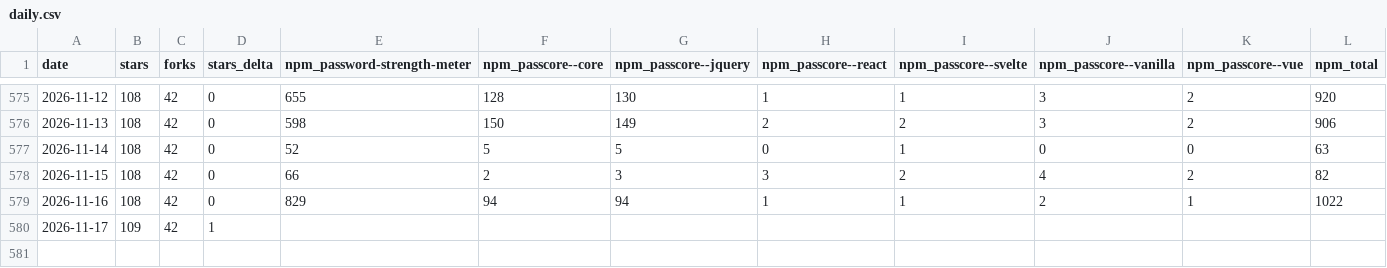
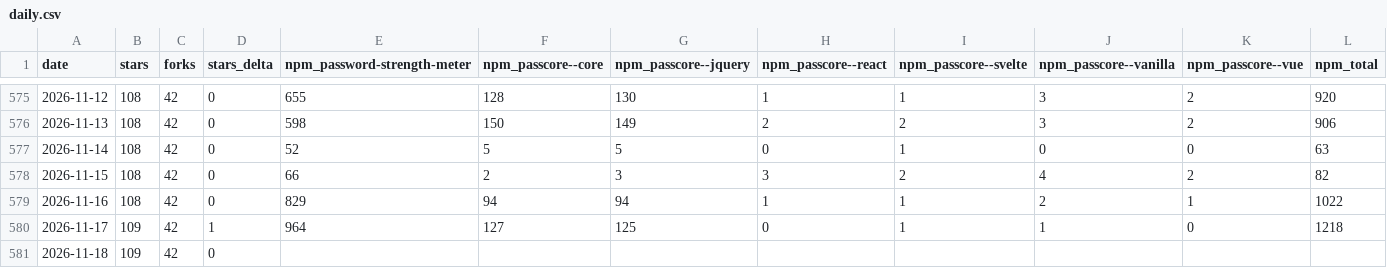
Before and after one commit to elboletaire/password-strength-meter, a CSV file: elboletaire/password-strength-meter/daily.csv, drawn as a sheet; only a part is shown, gaps mark what is left out.

```diff
--- a/elboletaire/password-strength-meter/daily.csv
+++ b/elboletaire/password-strength-meter/daily.csv
@@ -579,2 +579,3 @@ date,stars,forks,stars_delta,npm_password-strength-meter,npm_passcore--core,npm_
 2026-11-16,108,42,0,829,94,94,1,1,2,1,1022
-2026-11-17,109,42,1,,,,,,,,
+2026-11-17,109,42,1,964,127,125,0,1,1,0,1218
+2026-11-18,109,42,0,,,,,,,,
```
Also changed, not shown: 48 other files.
